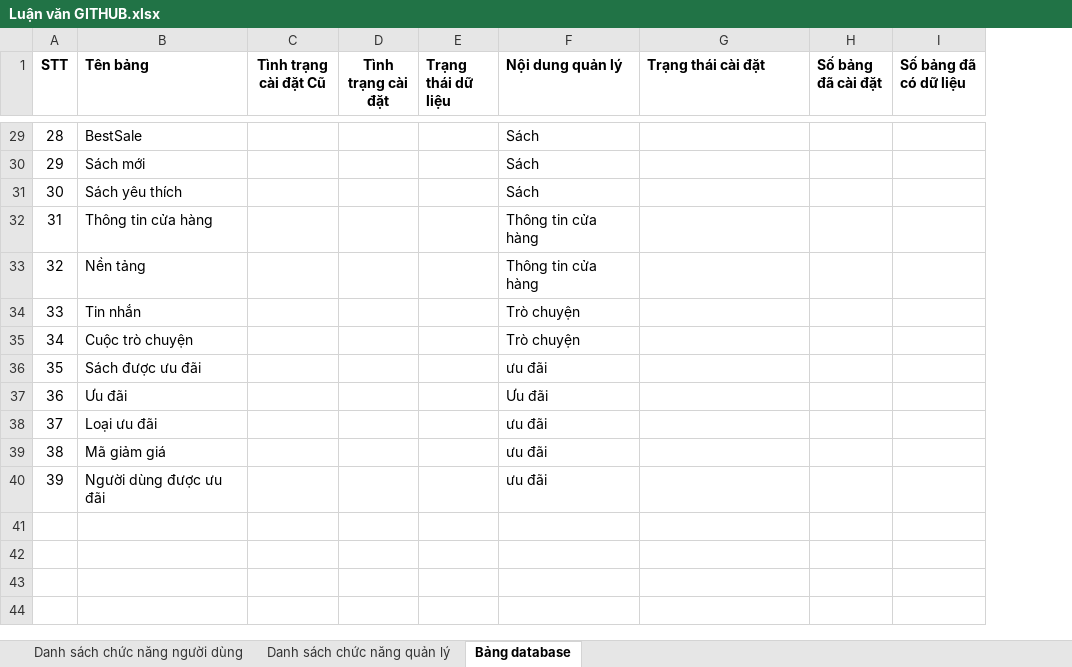
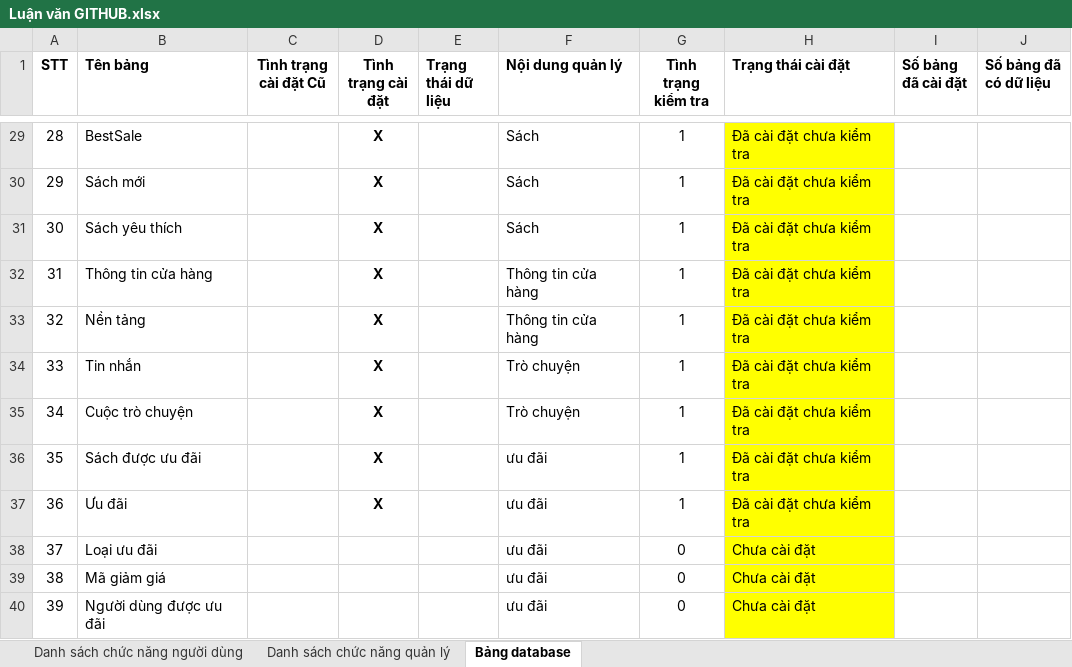
Before and after one commit to b1910312/LVTN, an Excel workbook: Luận văn GITHUB.xlsx, sheet Bảng database, drawn as a sheet; only a part is shown, gaps mark what is left out; values as stored, in another font and other column widths than the file's, no borders; addresses are those after the commit; the diff covers the shown part only; the diff names each change by its address in the sheet, - before the commit and + after, or states it on an @@ line.

```diff
--- a/Luận văn GITHUB.xlsx (sheet Bảng database)
+++ b/Luận văn GITHUB.xlsx (sheet Bảng database)
+column G (Tình trạng kiểm tra), rows 29-40: 1 | 1 | 1 | 1 | 1 | 1 | 1 | 1 | 1 | 0 | 0 | 0
-D29:D37 (Tình trạng cài đặt): (empty)
+D29:D37 (Tình trạng cài đặt): X
-H29:H37 (Trạng thái cài đặt): (empty)
+H29:H37 (Trạng thái cài đặt): Đã cài đặt chưa kiểm tra
-H29:H40 fill: none
+H29:H40 fill: #FFFF00
-F37 (Nội dung quản lý): Ưu đãi
+F37 (Nội dung quản lý): ưu đãi
-H38:H40 (Trạng thái cài đặt): (empty)
+H38:H40 (Trạng thái cài đặt): Chưa cài đặt
```
Also changed, not shown: 32 edited cells and cell formats elsewhere in this sheet, 45 other files.
